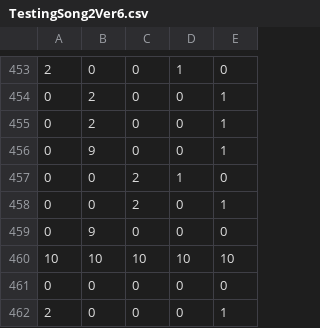
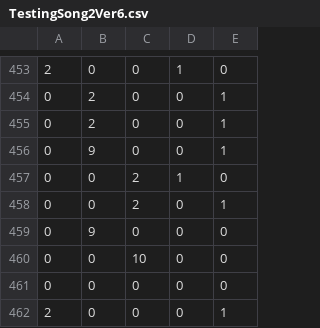
Before and after one commit to SirSeveennnnn/IEPROJ_REVOLUTION, a CSV file: IEPROJ_REVOLUTION/Assets/Beatmaps/Batch2/TestingSong2Ver6.csv, drawn as a sheet; only a part is shown, gaps mark what is left out; the diff covers the shown part only.

```diff
--- a/IEPROJ_REVOLUTION/Assets/Beatmaps/Batch2/TestingSong2Ver6.csv
+++ b/IEPROJ_REVOLUTION/Assets/Beatmaps/Batch2/TestingSong2Ver6.csv
@@ -459,3 +459,3 @@
 0,9,0,0,0
-10,10,10,10,10
+0,0,10,0,0
 0,0,0,0,0
```
Also changed, not shown: 5 added rows, 5 removed rows and 1 edited cell elsewhere in this file, IEPROJ_REVOLUTION/Assets/Beatmaps/Batch2/TestingSong5Ver3.csv, 37 other files.
